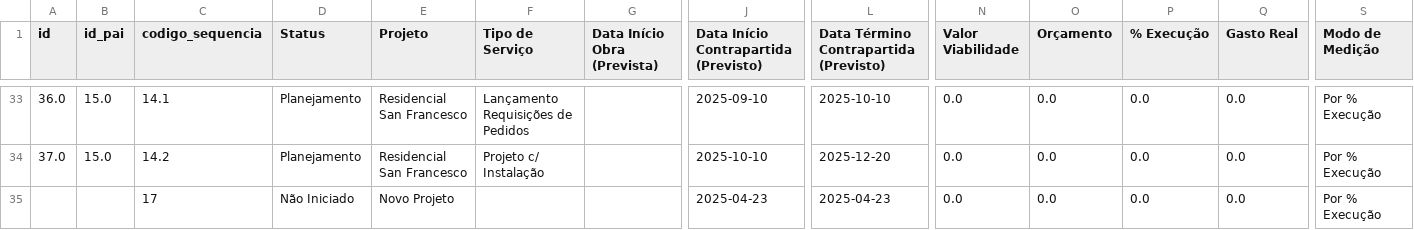
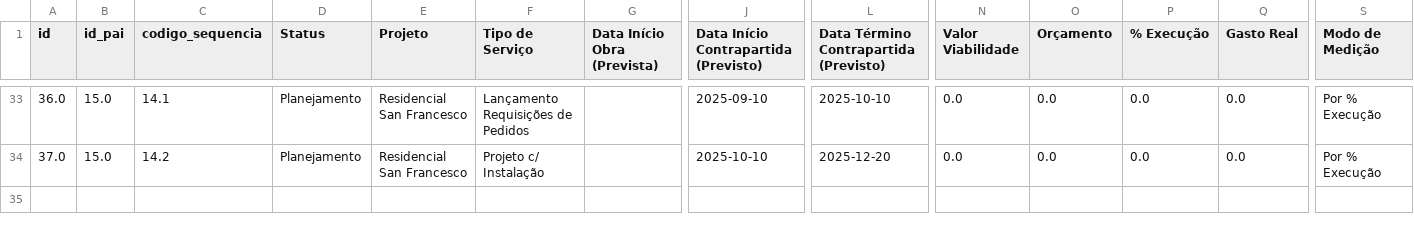
Before and after one commit to LucasOdeAntonio/pos_obra_r01, a CSV file: contrapartidas.csv, drawn as a sheet; only a part is shown, gaps mark what is left out; rows hold the shown columns only; the diff names each change by its address in the sheet, - before the commit and + after, or states it on an @@ line.

Commit message:
Atualizacao Contrapartidas 14/05

```diff
--- a/contrapartidas.csv
+++ b/contrapartidas.csv
-row 35:  |  | 17 | Não Iniciado | Novo Projeto |  |  | 2025-04-23 | 2025-04-23 | 0.0 | 0.0 | 0.0 | 0.0 | Por % Execução
```
Also changed, not shown: 1 other file.
